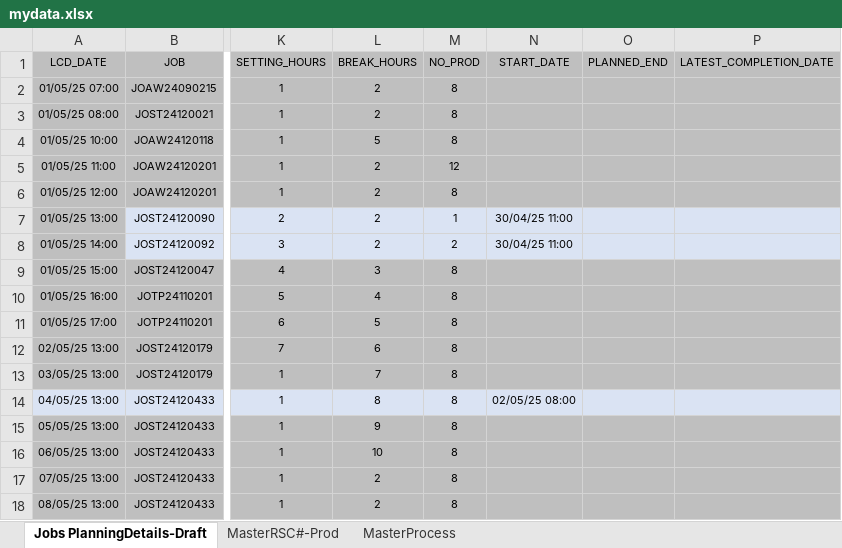
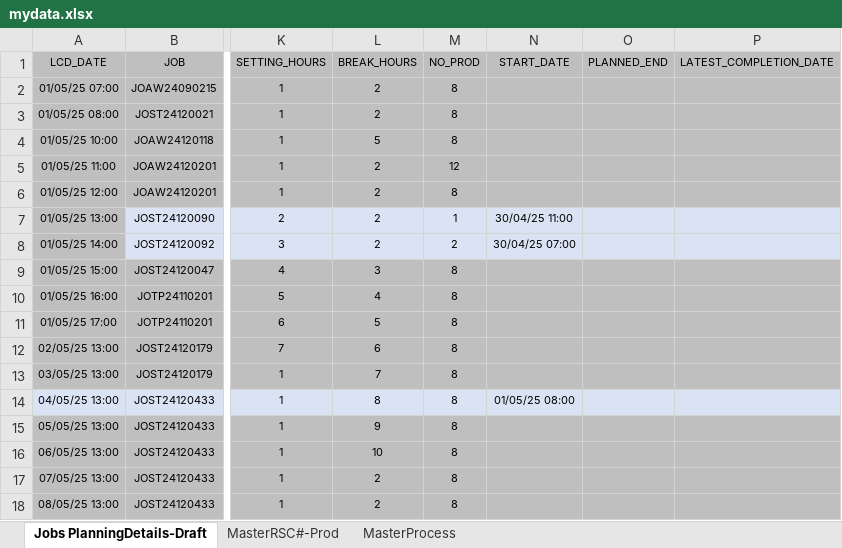
Before and after one commit to carrickcheah/llms_project, an Excel workbook: services/agent_production_planning/mydata.xlsx, sheet Jobs PlanningDetails-Draft, drawn as a sheet; only a part is shown, gaps mark what is left out; values as stored, in another font and other column widths than the file's, no borders; conditional formats not drawn; the diff names each change by its address in the sheet, - before the commit and + after, or states it on an @@ line.

Commit message:
update - solve timezone issue - ingest_data

```diff
--- a/services/agent_production_planning/mydata.xlsx (sheet Jobs PlanningDetails-Draft)
+++ b/services/agent_production_planning/mydata.xlsx (sheet Jobs PlanningDetails-Draft)
-N8 (START_DATE): 30/04/25 11:00
+N8 (START_DATE): 30/04/25 07:00
-N14 (START_DATE): 02/05/25 08:00
+N14 (START_DATE): 01/05/25 08:00
```
Also changed, not shown: hidden cells, 7 other files.
